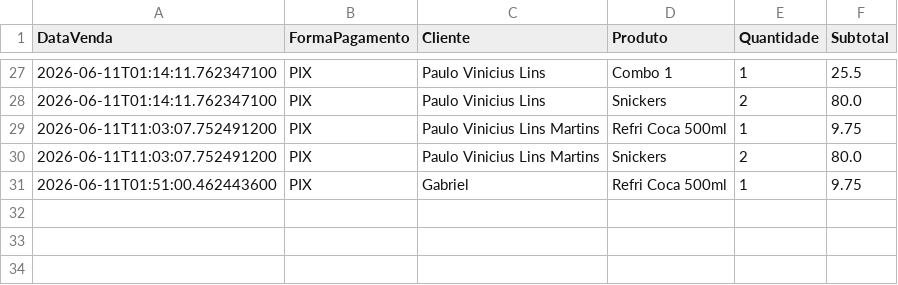
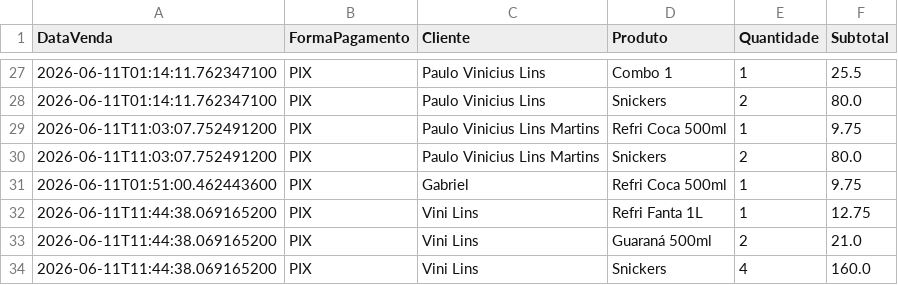
Before and after one commit to PauloVini2004/CineManage, a CSV file: cinemanagerfx/src/main/java/br/ufrpe/cine_rural/dados/arquivoscsv/vendas_lojinha.csv, drawn as a sheet; only a part is shown, gaps mark what is left out; the diff names each change by its address in the sheet, - before the commit and + after, or states it on an @@ line.

```diff
--- a/cinemanagerfx/src/main/java/br/ufrpe/cine_rural/dados/arquivoscsv/vendas_lojinha.csv
+++ b/cinemanagerfx/src/main/java/br/ufrpe/cine_rural/dados/arquivoscsv/vendas_lojinha.csv
+row 32: 2026-06-11T11:44:38.069165200 | PIX | Vini Lins | Refri Fanta 1L | 1 | 12.75
+row 33: 2026-06-11T11:44:38.069165200 | PIX | Vini Lins | Guaraná 500ml | 2 | 21.0
+row 34: 2026-06-11T11:44:38.069165200 | PIX | Vini Lins | Snickers | 4 | 160.0
```
Also changed, not shown: cinemanagerfx/src/main/java/br/ufrpe/cine_rural/dados/arquivoscsv/produtos.csv, cinemanagerfx/src/main/java/br/ufrpe/cine_rural/dados/arquivoscsv/vendas_ingresso.csv, 1 other file.
